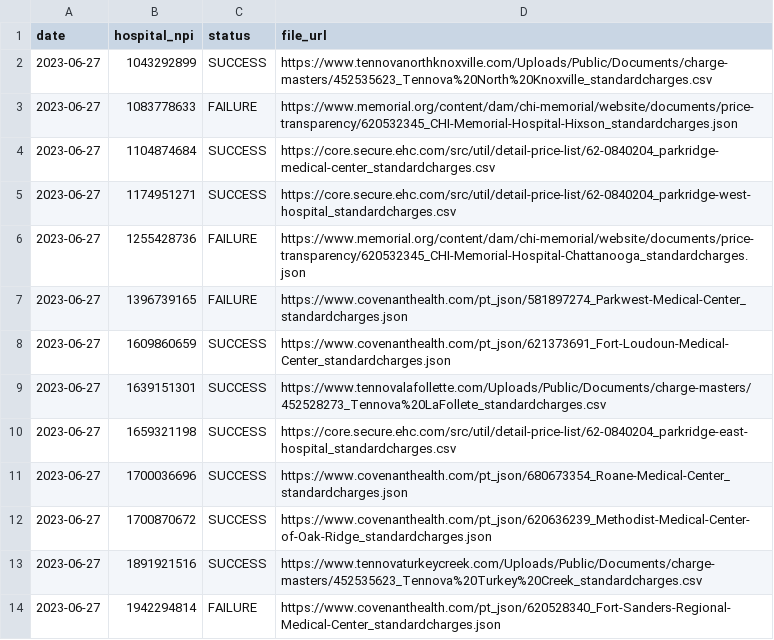
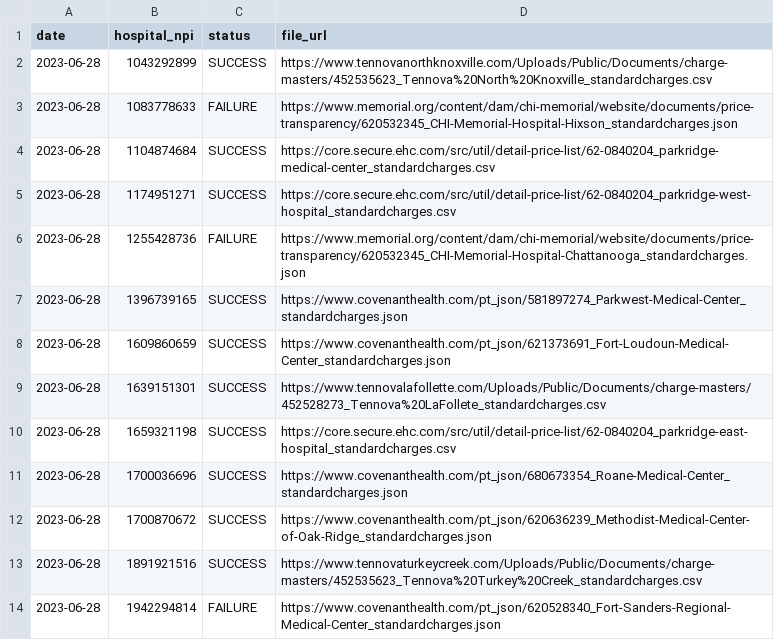
Before and after one commit to nathansutton/hospital-price-transparency, a CSV file: status.csv, drawn as a sheet.

```diff
--- a/status.csv
+++ b/status.csv
@@ -1,14 +1,14 @@
 date,hospital_npi,status,file_url
-2023-06-27,1043292899,SUCCESS,https://www.tennovanorthknoxville.com/Uploads/Public/Documents/charge-masters/452535623_Tennova%20North%20Knoxville_standardcharges.csv
-2023-06-27,1083778633,FAILURE,https://www.memorial.org/content/dam/chi-memorial/website/documents/price-transparency/620532345_CHI-Memorial-Hospital-Hixson_standardcharges.json
-2023-06-27,1104874684,SUCCESS,https://core.secure.ehc.com/src/util/detail-price-list/62-0840204_parkridge-medical-center_standardcharges.csv
-2023-06-27,1174951271,SUCCESS,https://core.secure.ehc.com/src/util/detail-price-list/62-0840204_parkridge-west-hospital_standardcharges.csv
-2023-06-27,1255428736,FAILURE,https://www.memorial.org/content/dam/chi-memorial/website/documents/price-transparency/620532345_CHI-Memorial-Hospital-Chattanooga_standardcharges.json
-2023-06-27,1396739165,FAILURE,https://www.covenanthealth.com/pt_json/581897274_Parkwest-Medical-Center_standardcharges.json
-2023-06-27,1609860659,SUCCESS,https://www.covenanthealth.com/pt_json/621373691_Fort-Loudoun-Medical-Center_standardcharges.json
-2023-06-27,1639151301,SUCCESS,https://www.tennovalafollette.com/Uploads/Public/Documents/charge-masters/452528273_Tennova%20LaFollete_standardcharges.csv
-2023-06-27,1659321198,SUCCESS,https://core.secure.ehc.com/src/util/detail-price-list/62-0840204_parkridge-east-hospital_standardcharges.csv
-2023-06-27,1700036696,SUCCESS,https://www.covenanthealth.com/pt_json/680673354_Roane-Medical-Center_standardcharges.json
-2023-06-27,1700870672,SUCCESS,https://www.covenanthealth.com/pt_json/620636239_Methodist-Medical-Center-of-Oak-Ridge_standardcharges.json
-2023-06-27,1891921516,SUCCESS,https://www.tennovaturkeycreek.com/Uploads/Public/Documents/charge-masters/452535623_Tennova%20Turkey%20Creek_standardcharges.csv
-2023-06-27,1942294814,FAILURE,https://www.covenanthealth.com/pt_json/620528340_Fort-Sanders-Regional-Medical-Center_standardcharges.json
+2023-06-28,1043292899,SUCCESS,https://www.tennovanorthknoxville.com/Uploads/Public/Documents/charge-masters/452535623_Tennova%20North%20Knoxville_standardcharges.csv
+2023-06-28,1083778633,FAILURE,https://www.memorial.org/content/dam/chi-memorial/website/documents/price-transparency/620532345_CHI-Memorial-Hospital-Hixson_standardcharges.json
+2023-06-28,1104874684,SUCCESS,https://core.secure.ehc.com/src/util/detail-price-list/62-0840204_parkridge-medical-center_standardcharges.csv
+2023-06-28,1174951271,SUCCESS,https://core.secure.ehc.com/src/util/detail-price-list/62-0840204_parkridge-west-hospital_standardcharges.csv
+2023-06-28,1255428736,FAILURE,https://www.memorial.org/content/dam/chi-memorial/website/documents/price-transparency/620532345_CHI-Memorial-Hospital-Chattanooga_standardcharges.json
+2023-06-28,1396739165,SUCCESS,https://www.covenanthealth.com/pt_json/581897274_Parkwest-Medical-Center_standardcharges.json
+2023-06-28,1609860659,SUCCESS,https://www.covenanthealth.com/pt_json/621373691_Fort-Loudoun-Medical-Center_standardcharges.json
+2023-06-28,1639151301,SUCCESS,https://www.tennovalafollette.com/Uploads/Public/Documents/charge-masters/452528273_Tennova%20LaFollete_standardcharges.csv
+2023-06-28,1659321198,SUCCESS,https://core.secure.ehc.com/src/util/detail-price-list/62-0840204_parkridge-east-hospital_standardcharges.csv
+2023-06-28,1700036696,SUCCESS,https://www.covenanthealth.com/pt_json/680673354_Roane-Medical-Center_standardcharges.json
+2023-06-28,1700870672,SUCCESS,https://www.covenanthealth.com/pt_json/620636239_Methodist-Medical-Center-of-Oak-Ridge_standardcharges.json
+2023-06-28,1891921516,SUCCESS,https://www.tennovaturkeycreek.com/Uploads/Public/Documents/charge-masters/452535623_Tennova%20Turkey%20Creek_standardcharges.csv
+2023-06-28,1942294814,FAILURE,https://www.covenanthealth.com/pt_json/620528340_Fort-Sanders-Regional-Medical-Center_standardcharges.json
```
